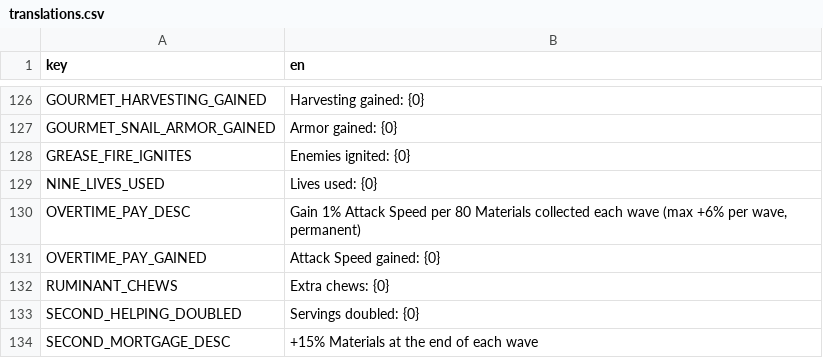
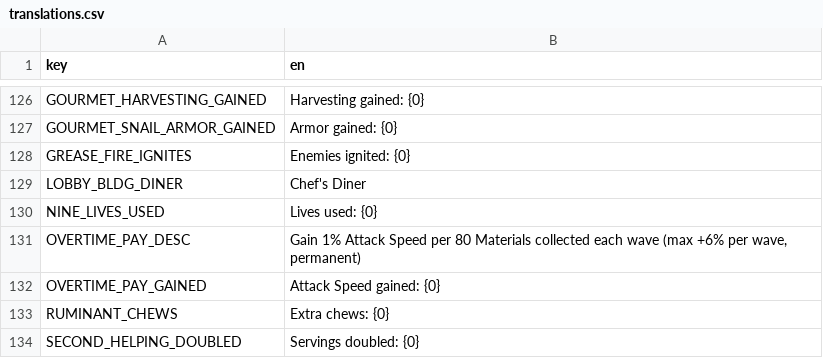
Before and after one commit to nicolassut/brotato-mods, a CSV file: workshop/nicolassut-GourmetFood/translations.csv, drawn as a sheet; only a part is shown, gaps mark what is left out; the shorter side is filled out with more unchanged rows.

```diff
--- a/workshop/nicolassut-GourmetFood/translations.csv
+++ b/workshop/nicolassut-GourmetFood/translations.csv
@@ -128,2 +128,3 @@ GOURMET_SNAIL_ARMOR_GAINED,Armor gained: {0}
 GREASE_FIRE_IGNITES,Enemies ignited: {0}
+LOBBY_BLDG_DINER,Chef's Diner
 NINE_LIVES_USED,Lives used: {0}
```
Also changed, not shown: game-src/items/custom/custom_translations.csv, workshop/nicolassut-GourmetCore/translations.csv, 13 other files.
